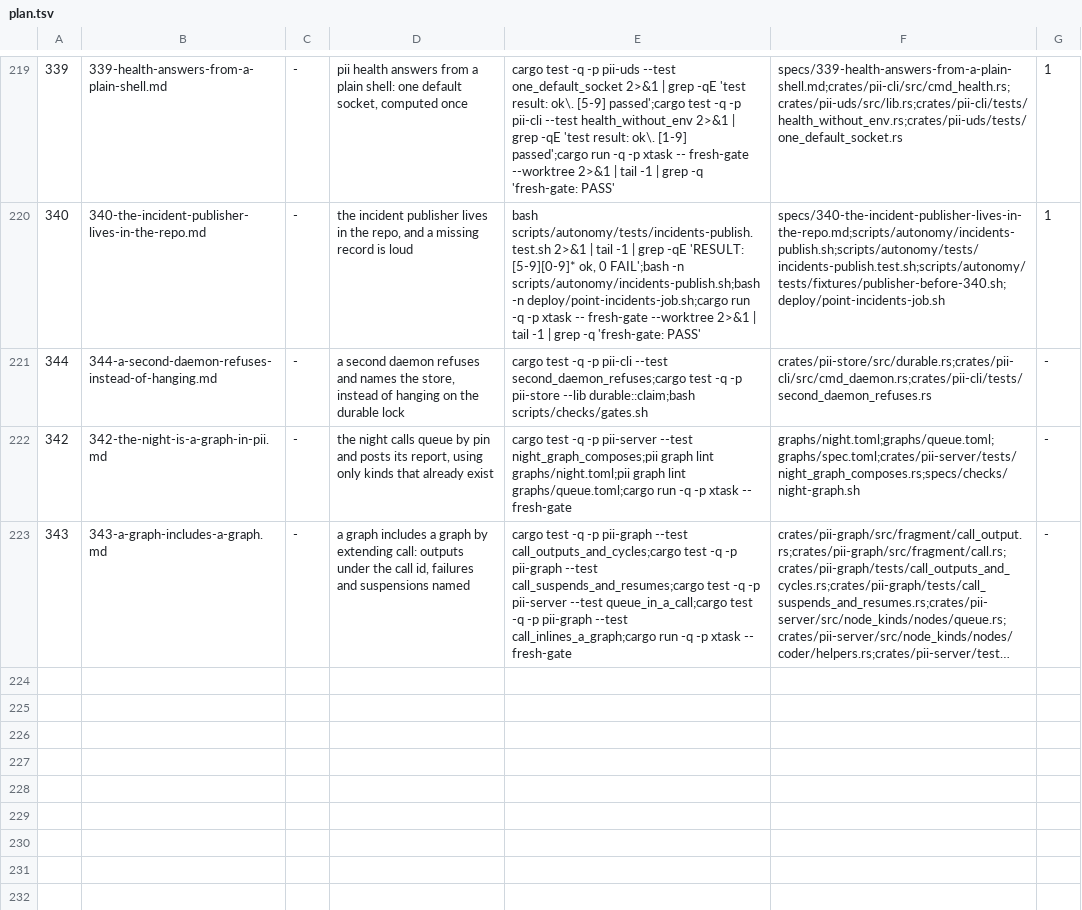
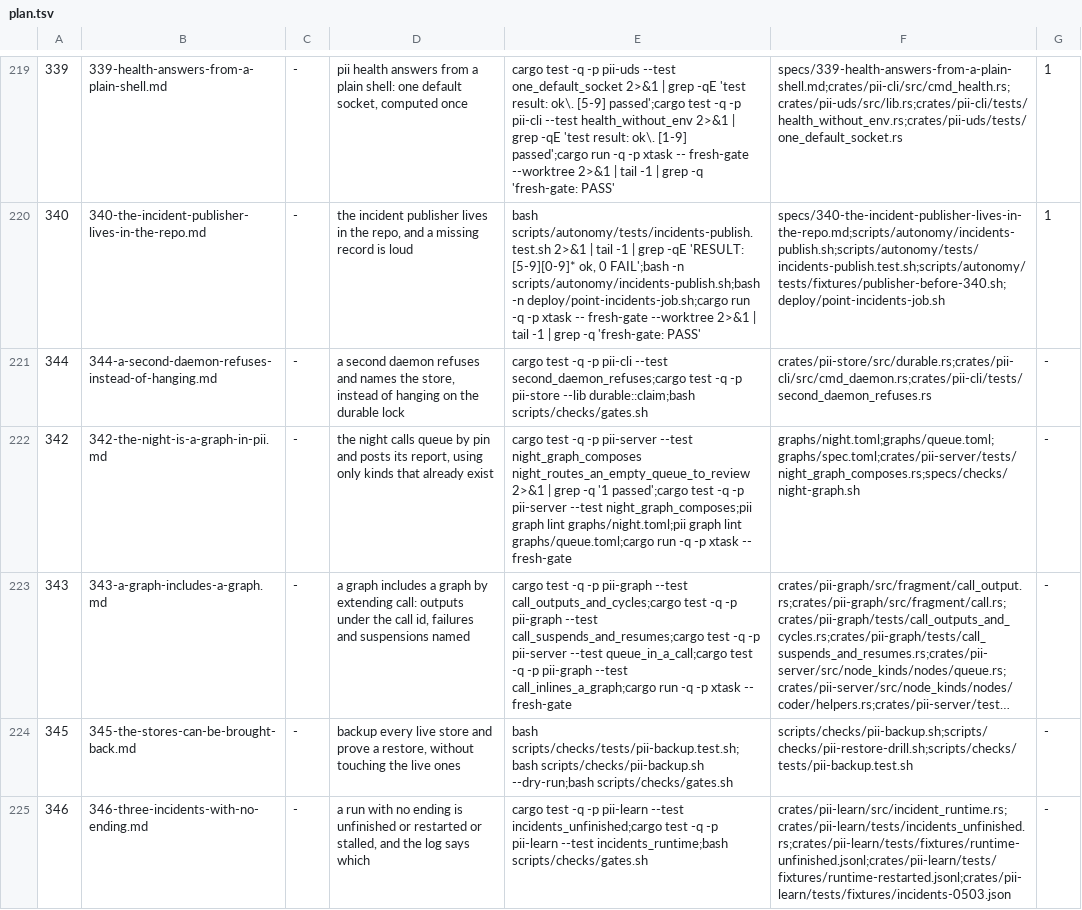
Before and after one commit to bitscrafts/pi-improved, a TSV file: scripts/autonomy/plan.tsv, drawn as a sheet; only a part is shown, gaps mark what is left out; long unchanged cells end in …; the diff names each change by its address in the sheet, - before the commit and + after, or states it on an @@ line.

Commit message:
Queue the three remaining production items, with criteria that fail until they are done
345: back up every live store and prove a restore. store.redb and memory.redb hold what pii learned and each has
one copy; a restore drill that restores into a scratch dir is the only thing that turns "we take backups" into
"the backups work".

346: three incidents from 05:03 have no ending in the log, and the scanner cannot tell a stalled run from a log that
stops or a restart that cut the run short. The fix is three verdicts with the event that supports each, with minilam
as the oracle over the same log.

342 already carried the composition; its R5 (an exhausted queue routes to review) now has a criterion. Cargo exits 0
when a filter matches no test, so the criterion requires `1 passed` rather than a bare invocation — measured: it
exits 1 today, and will exit 0 only when the test exists and passes.

```diff
--- a/scripts/autonomy/plan.tsv
+++ b/scripts/autonomy/plan.tsv
-E222: …pii-server --test night_graph_composes;pii graph…
+E222: …pii-server --test night_graph_composes night_routes_an_empty_queue_to_review 2>&1 | grep -q '1 passed';cargo test -q -p pii-server --test night_graph_composes;pii graph…
+row 224: 345 | 345-the-stores-can-be-brought-back.md | - | backup every live store and prove a restore, without touching the live ones | bash scripts/checks/tests/pii-backup.test.sh;bash scripts/checks/pii-backup.sh --dry-run;bash scripts/checks/gates.sh | scripts/checks/pii-backup.sh;scripts/checks/pii-restore-drill.sh;scripts/checks/tests/pii-backup.test.sh | -
+row 225: 346 | 346-three-incidents-with-no-ending.md | - | a run with no ending is unfinished or restarted or stalled, and the log says which | cargo test -q -p pii-learn --test incidents_unfinished;cargo test -q -p pii-learn --test incidents_runtime;bash scripts/checks/gates.sh | crates/pii-learn/src/incident_runtime.rs;crates/pii-learn/tests/incidents_unfinished.rs;crates/pii-learn/tests/fixtures/runtime-unfinished.jsonl;crates/pii-learn/tests/fixtures/runtime-restarted.jsonl;crates/pii-learn/tests/fixtures/incidents-0503.json | -
```
Also changed, not shown: 3 other files.
